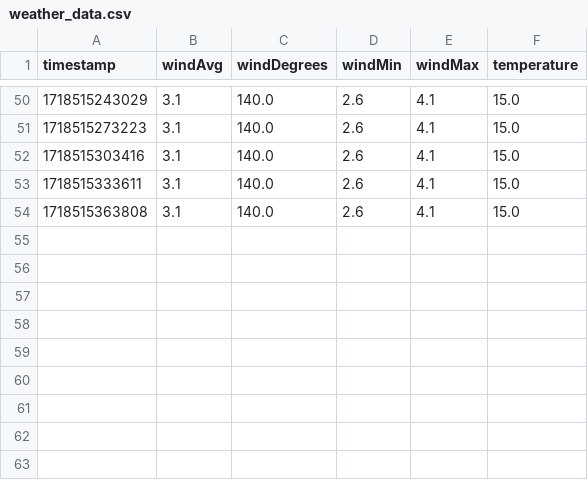
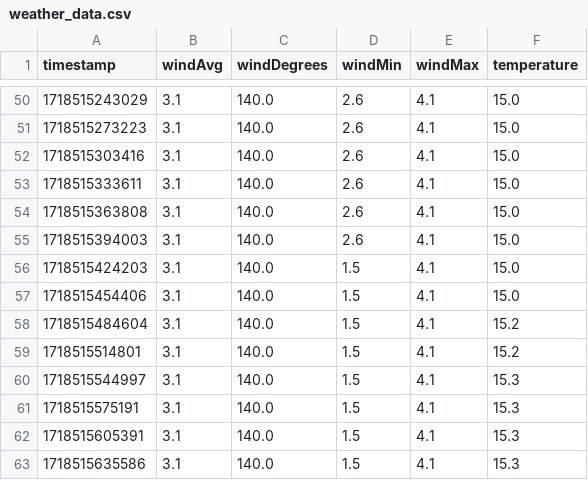
Before and after one commit to Adelost/skydive-weather, a CSV file: src/weather_data.csv, drawn as a sheet; only a part is shown, gaps mark what is left out.

```diff
--- a/src/weather_data.csv
+++ b/src/weather_data.csv
@@ -54 +54,10 @@ timestamp,windAvg,windDegrees,windMin,windMax,temperature
 1718515363808,3.1,140.0,2.6,4.1,15.0
+1718515394003,3.1,140.0,2.6,4.1,15.0
+1718515424203,3.1,140.0,1.5,4.1,15.0
+1718515454406,3.1,140.0,1.5,4.1,15.0
+1718515484604,3.1,140.0,1.5,4.1,15.2
+1718515514801,3.1,140.0,1.5,4.1,15.2
+1718515544997,3.1,140.0,1.5,4.1,15.3
+1718515575191,3.1,140.0,1.5,4.1,15.3
+1718515605391,3.1,140.0,1.5,4.1,15.3
+1718515635586,3.1,140.0,1.5,4.1,15.3
```
Also changed, not shown: 1 other file.
